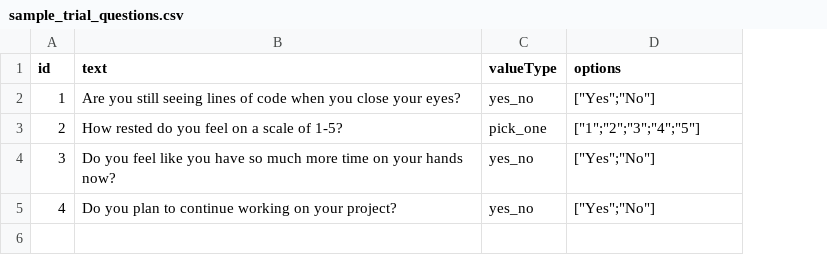
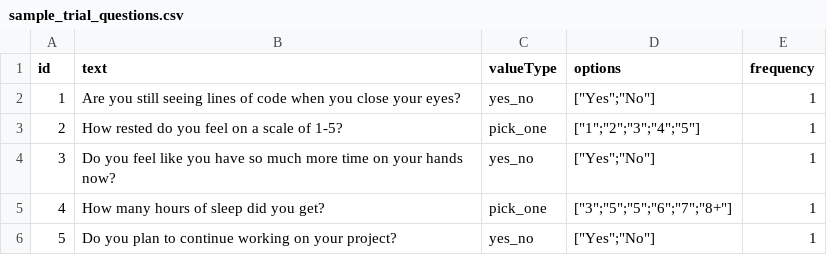
Before and after one commit to clintwin360/ClinTwin360_Web, a CSV file: clintwin/sponsor/static/sponsor/sample_file/sample_trial_questions.csv, drawn as a sheet; the diff names each change by its address in the sheet, - before the commit and + after, or states it on an @@ line.

Commit message:
updated question upload to contain and parse frequency

```diff
--- a/clintwin/sponsor/static/sponsor/sample_file/sample_trial_questions.csv
+++ b/clintwin/sponsor/static/sponsor/sample_file/sample_trial_questions.csv
+column E (frequency), rows 2-5: all 1
-B5 (text): Do you plan to continue working on your project?
+B5 (text): How many hours of sleep did you get?
-C5 (valueType): yes_no
+C5 (valueType): pick_one
-D5 (options): ["Yes";"No"]
+D5 (options): ["3";"5";"5";"6";"7";"8+"]
+row 6: 5 | Do you plan to continue working on your project? | yes_no | ["Yes";"No"] | 1
```
Also changed, not shown: 3 other files.
